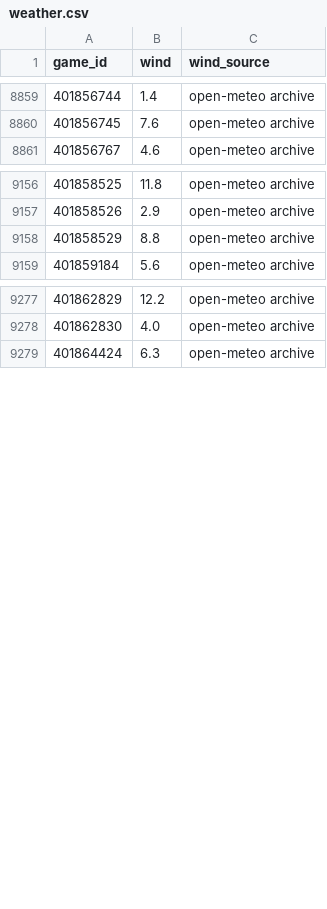
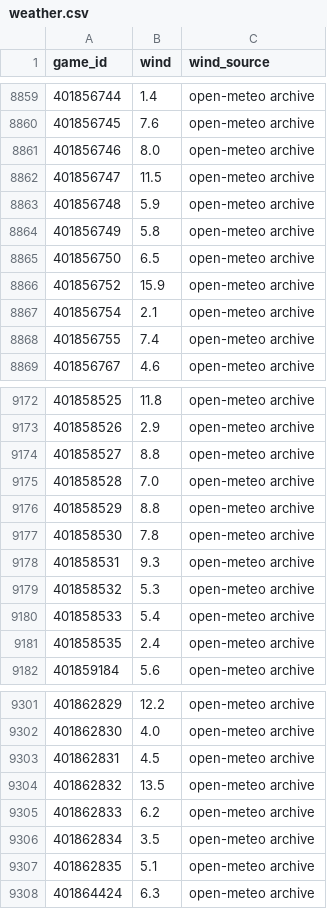
Before and after one commit to AramyJFerrent/AramyJFerrent, a CSV file: CollegeFootballScorePredictor/data/weather.csv, drawn as a sheet; only a part is shown, gaps mark what is left out; the diff covers the shown part only.

```diff
--- a/CollegeFootballScorePredictor/data/weather.csv
+++ b/CollegeFootballScorePredictor/data/weather.csv
@@ -8860,2 +8860,10 @@ game_id,wind,wind_source
 401856745,7.6,open-meteo archive
+401856746,8.0,open-meteo archive
+401856747,11.5,open-meteo archive
+401856748,5.9,open-meteo archive
+401856749,5.8,open-meteo archive
+401856750,6.5,open-meteo archive
+401856752,15.9,open-meteo archive
+401856754,2.1,open-meteo archive
+401856755,7.4,open-meteo archive
 401856767,4.6,open-meteo archive
@@ -9157,3 +9173,10 @@ game_id,wind,wind_source
 401858526,2.9,open-meteo archive
+401858527,8.8,open-meteo archive
+401858528,7.0,open-meteo archive
 401858529,8.8,open-meteo archive
+401858530,7.8,open-meteo archive
+401858531,9.3,open-meteo archive
+401858532,5.3,open-meteo archive
+401858533,5.4,open-meteo archive
+401858535,2.4,open-meteo archive
 401859184,5.6,open-meteo archive
@@ -9278,2 +9302,7 @@ game_id,wind,wind_source
 401862830,4.0,open-meteo archive
+401862831,4.5,open-meteo archive
+401862832,13.5,open-meteo archive
+401862833,6.2,open-meteo archive
+401862834,3.5,open-meteo archive
+401862835,5.1,open-meteo archive
 401864424,6.3,open-meteo archive
```
Also changed, not shown: 19 added rows elsewhere in this file, CollegeFootballScorePredictor/predictions/log.csv, 3 other files.
